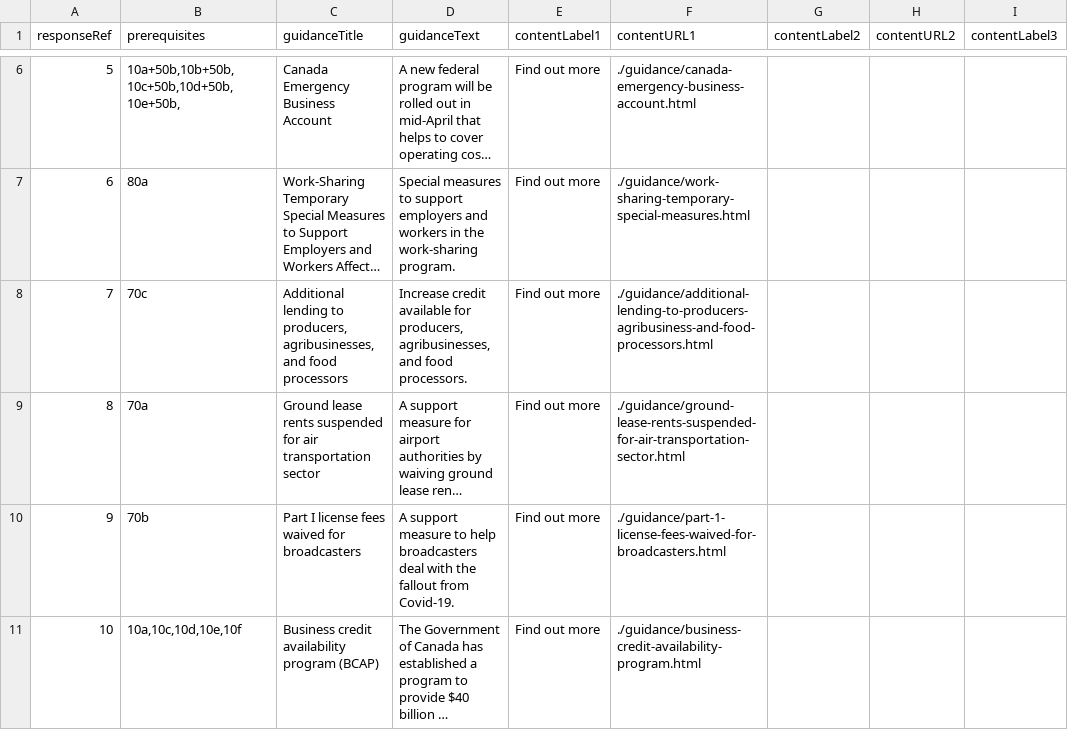
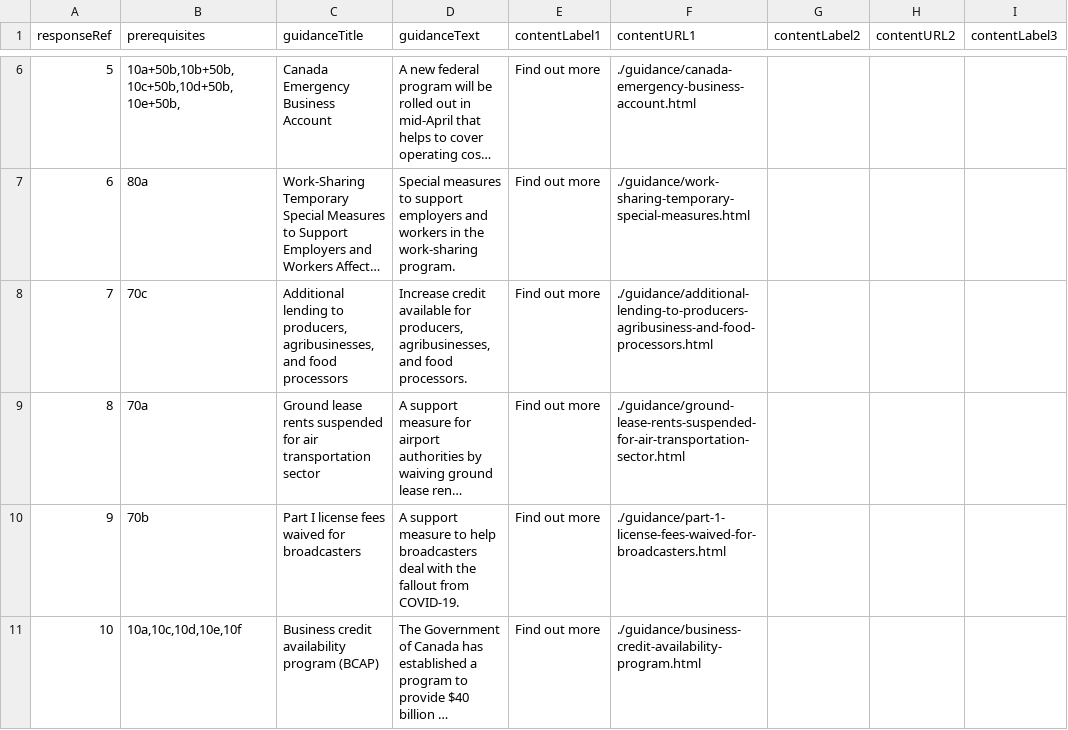
Before and after one commit to wonda05/covid19-business-support-finder, a CSV file: static/data/responses.csv, drawn as a sheet; only a part is shown, gaps mark what is left out; long unchanged cells end in …; the diff names each change by its address in the sheet, - before the commit and + after, or states it on an @@ line.

Commit message:
one more covid to all caps

```diff
--- a/static/data/responses.csv
+++ b/static/data/responses.csv
-D10 (guidanceText): …fallout from Covid-19.
+D10 (guidanceText): …fallout from COVID-19.
```
